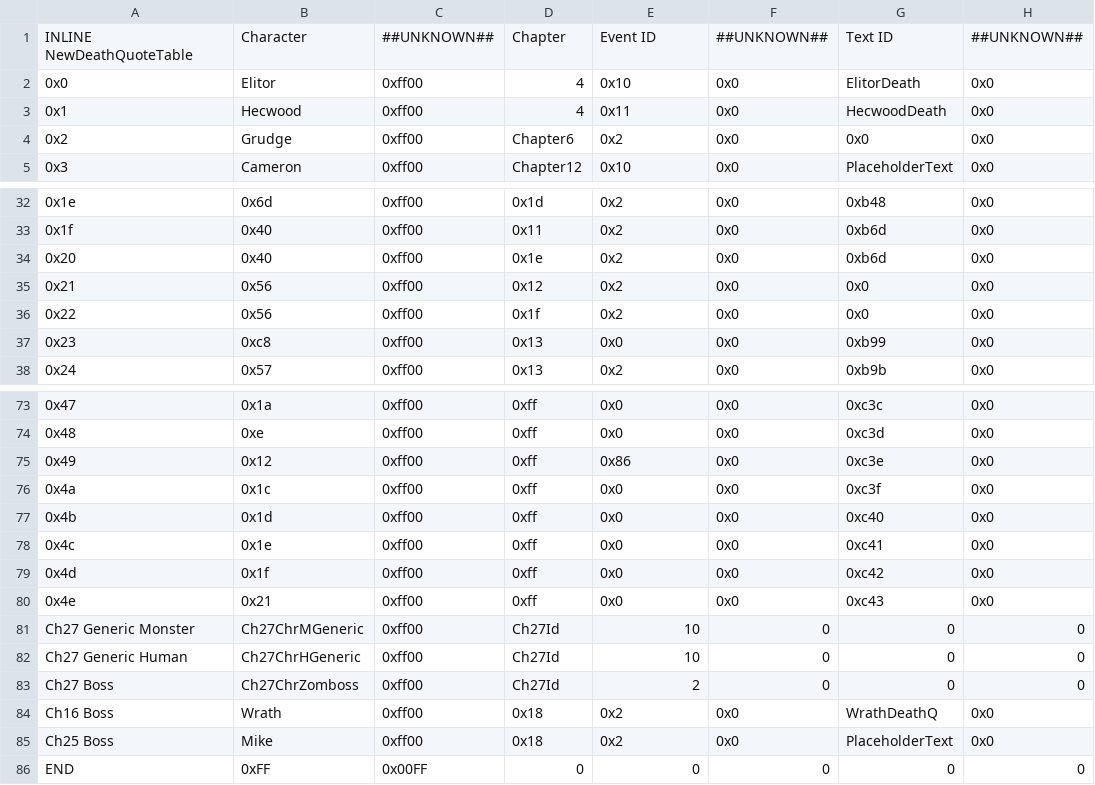
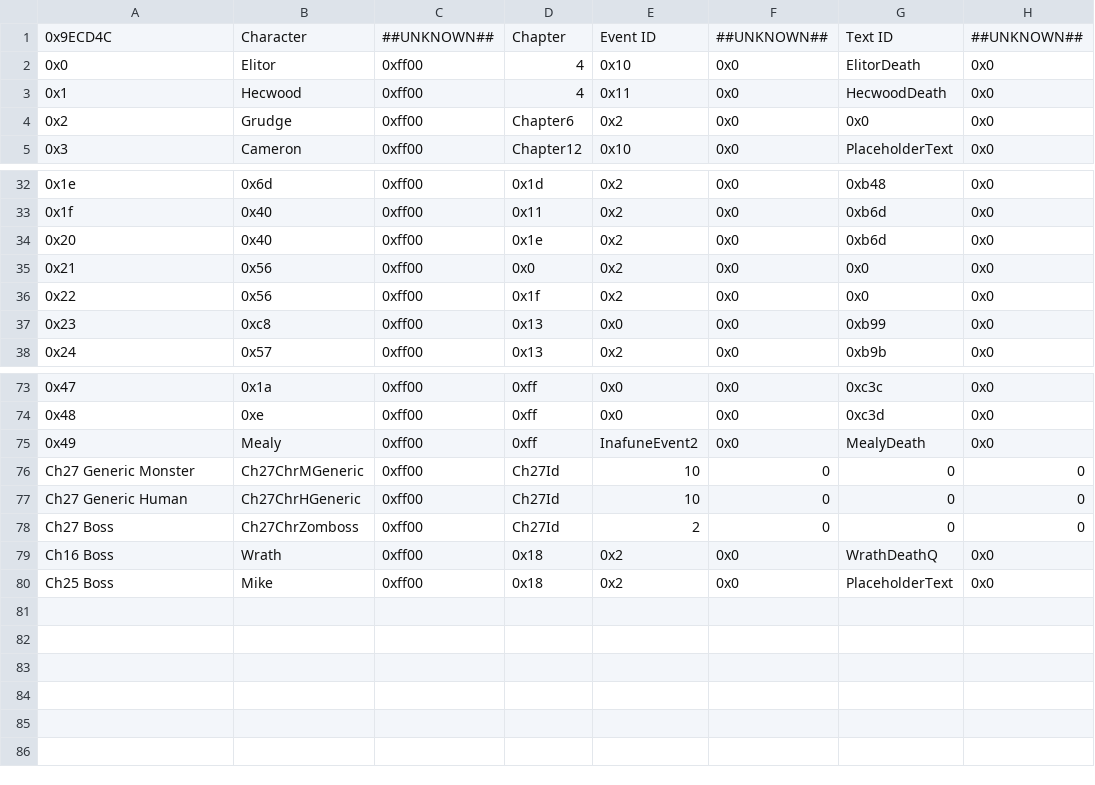
Before and after one commit to FireEmblemUniverse/VBA-Blitz-Tendency, a CSV file: Tables/FE8 Nightmare modules/Quote editors/Death Quote Editor.csv, drawn as a sheet; only a part is shown, gaps mark what is left out.

Commit message:
Inafune recruitable
Weird and wacky recruitments, all in a day's work for Con Man.
Note: I removed the repoint on the death quote table, as that was causing issues when building.

```diff
--- a/Tables/FE8 Nightmare modules/Quote editors/Death Quote Editor.csv
+++ b/Tables/FE8 Nightmare modules/Quote editors/Death Quote Editor.csv
@@ -1,2 +1,2 @@
-INLINE NewDeathQuoteTable,Character,##UNKNOWN##,Chapter,Event ID,##UNKNOWN##,Text ID,##UNKNOWN##
+0x9ECD4C,Character,##UNKNOWN##,Chapter,Event ID,##UNKNOWN##,Text ID,##UNKNOWN##
 0x0,Elitor,0xff00,4,0x10,0x0,ElitorDeath,0x0
@@ -34,3 +34,3 @@ INLINE NewDeathQuoteTable,Character,##UNKNOWN##,Chapter,Event ID,##UNKNOWN##,Tex
 0x20,0x40,0xff00,0x1e,0x2,0x0,0xb6d,0x0
-0x21,0x56,0xff00,0x12,0x2,0x0,0x0,0x0
+0x21,0x56,0xff00,0x0,0x2,0x0,0x0,0x0
 0x22,0x56,0xff00,0x1f,0x2,0x0,0x0,0x0
@@ -74,8 +74,3 @@ INLINE NewDeathQuoteTable,Character,##UNKNOWN##,Chapter,Event ID,##UNKNOWN##,Tex
 0x48,0xe,0xff00,0xff,0x0,0x0,0xc3d,0x0
-0x49,0x12,0xff00,0xff,0x86,0x0,0xc3e,0x0
-0x4a,0x1c,0xff00,0xff,0x0,0x0,0xc3f,0x0
-0x4b,0x1d,0xff00,0xff,0x0,0x0,0xc40,0x0
-0x4c,0x1e,0xff00,0xff,0x0,0x0,0xc41,0x0
-0x4d,0x1f,0xff00,0xff,0x0,0x0,0xc42,0x0
-0x4e,0x21,0xff00,0xff,0x0,0x0,0xc43,0x0
+0x49,Mealy,0xff00,0xff,InafuneEvent2,0x0,MealyDeath,0x0
 Ch27 Generic Monster,Ch27ChrMGeneric,0xff00,Ch27Id,10,0,0,0
@@ -85,2 +80 @@ Ch16 Boss,Wrath,0xff00,0x18,0x2,0x0,WrathDeathQ,0x0
 Ch25 Boss,Mike,0xff00,0x18,0x2,0x0,PlaceholderText,0x0
-END,0xFF,0x00FF,0,0,0,0,0
```
Also changed, not shown: 5 other files.
